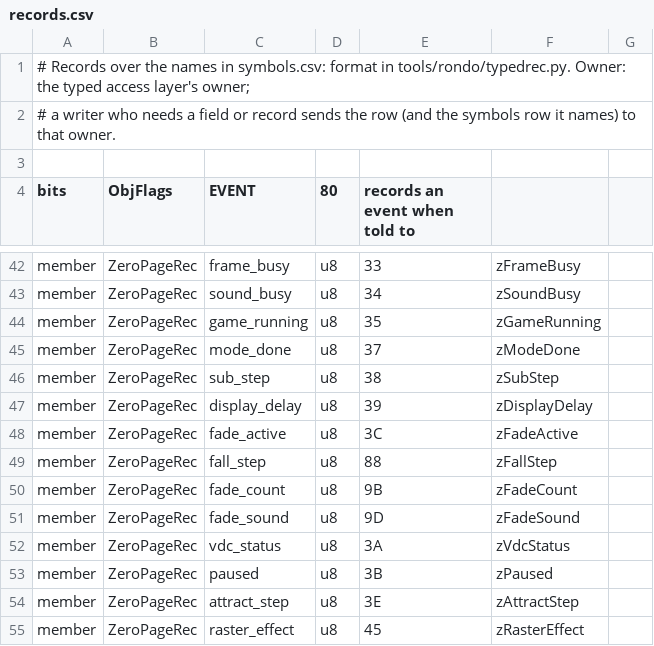
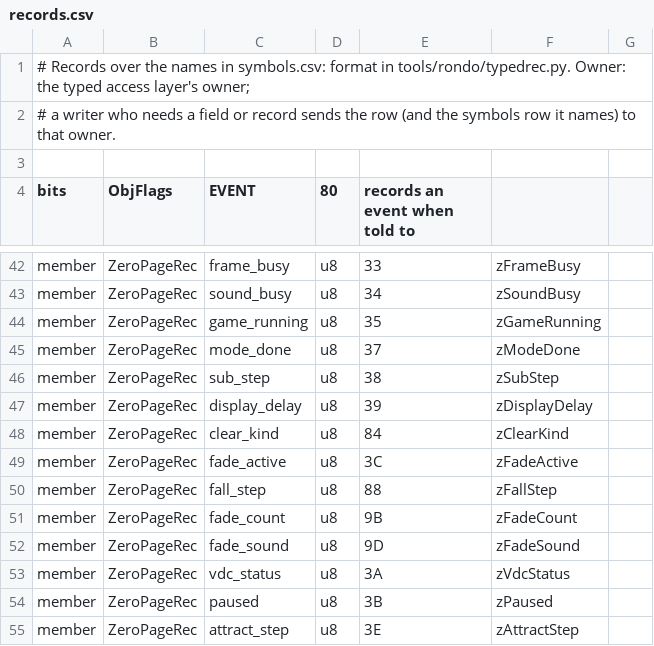
Before and after one commit to jeff-strutb/rondoofblood, a CSV file: config/rondo/records.csv, drawn as a sheet; only a part is shown, gaps mark what is left out; the shorter side is filled out with more unchanged rows.

```diff
--- a/config/rondo/records.csv
+++ b/config/rondo/records.csv
@@ -47,2 +47,3 @@ member,ZeroPageRec,sub_step,u8,38,zSubStep,
 member,ZeroPageRec,display_delay,u8,39,zDisplayDelay,
+member,ZeroPageRec,clear_kind,u8,84,zClearKind,
 member,ZeroPageRec,fade_active,u8,3C,zFadeActive,
```
Also changed, not shown: config/rondo/symbols.csv, 7 other files.
